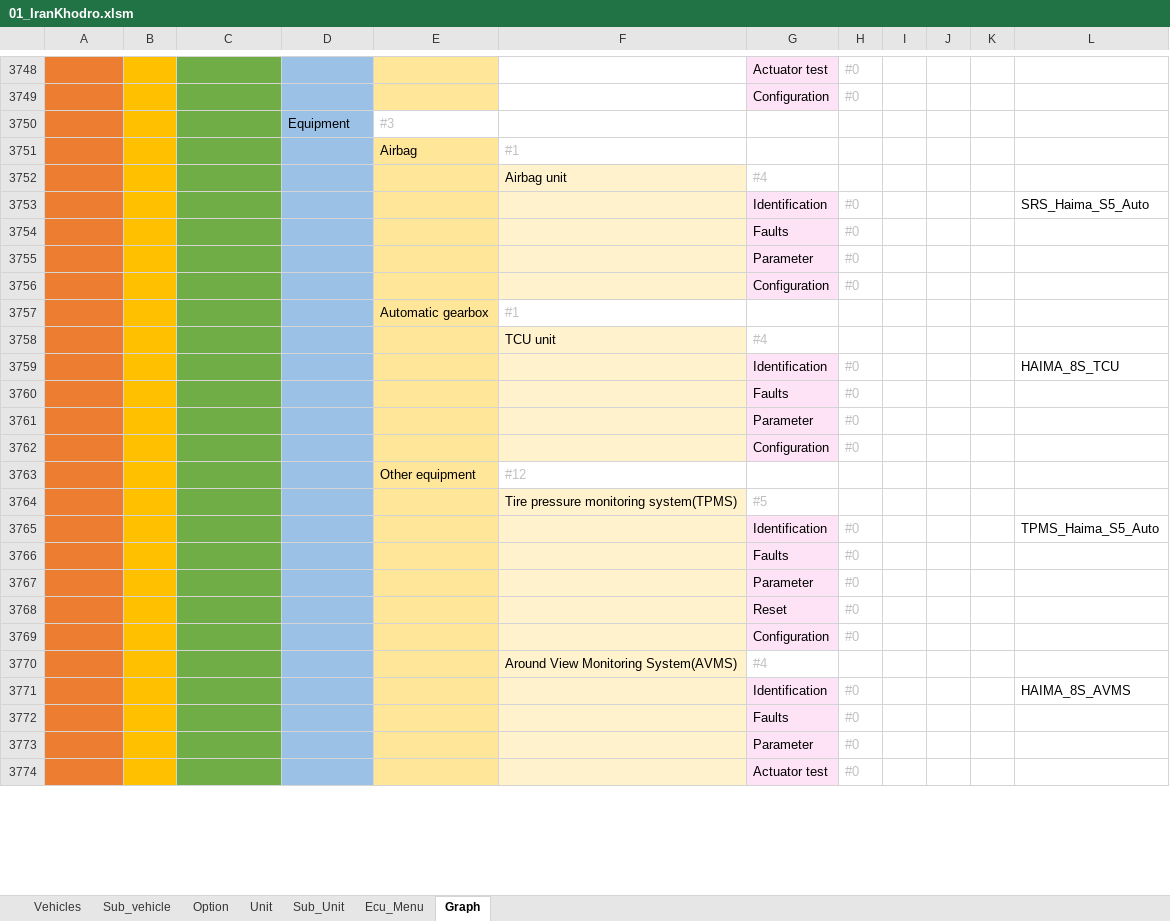
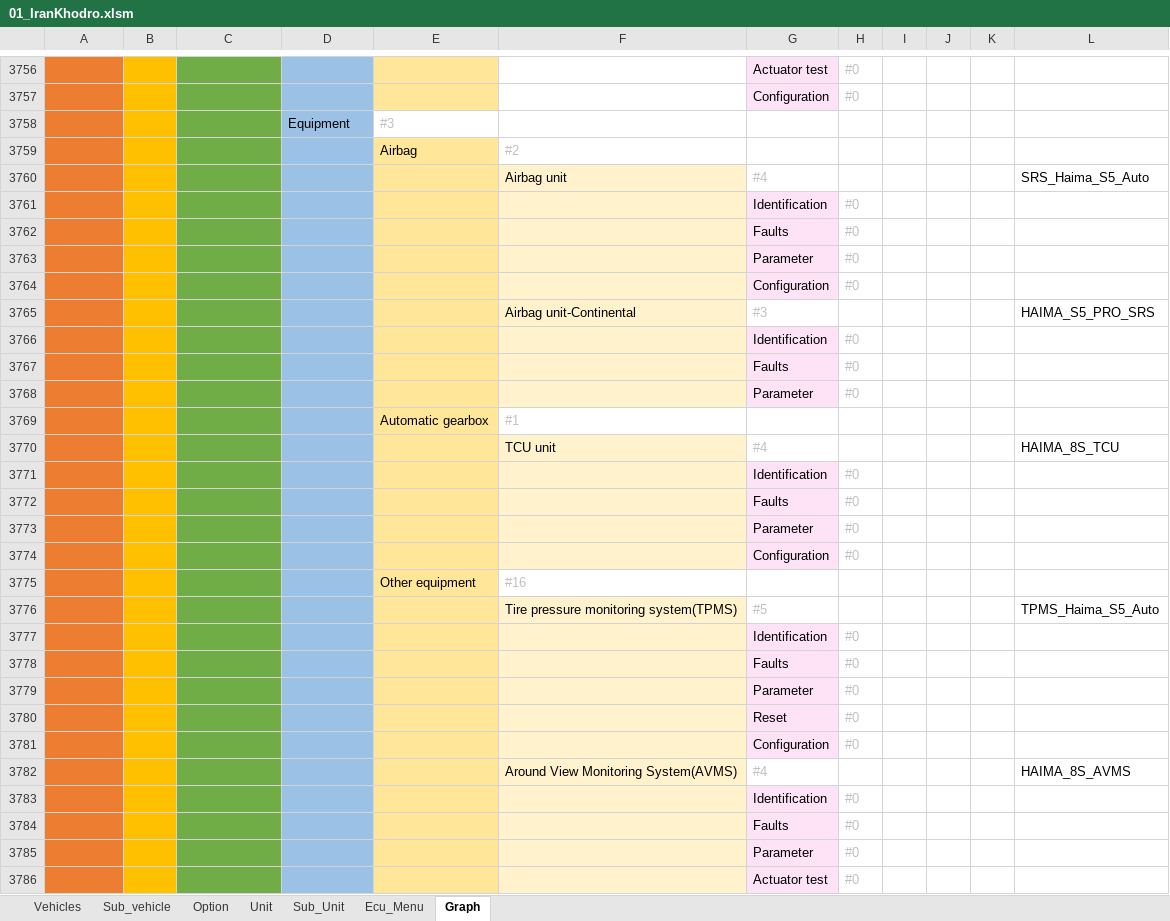
Before and after one commit to workrezvanian-netizen/DiagExcelFiles, an Excel workbook: Diag_Menu/01_IranKhodro.xlsm, sheet Graph, drawn as a sheet; only a part is shown, gaps mark what is left out; values as stored, in another font and other column widths than the file's, no borders; 1 other sheet too large or unreadable and not compared; addresses are those after the commit; the diff covers the shown part only; the diff names each change by its address in the sheet, - before the commit and + after, or states it on an @@ line.

Commit message:
Update Diag_Menu/01_IranKhodro.xlsm

```diff
--- a/Diag_Menu/01_IranKhodro.xlsm (sheet Graph)
+++ b/Diag_Menu/01_IranKhodro.xlsm (sheet Graph)
-F3759: #1
+F3759: #2
-L3760: (empty)
+L3760: SRS_Haima_S5_Auto
-L3761: SRS_Haima_S5_Auto
+L3761: (empty)
+row 3765: IranKhodro | Haima | Haima S5 PRO | Equipment | Airbag | Airbag unit-Continental | #3 |  |  |  |  | HAIMA_S5_PRO_SRS
+row 3766: IranKhodro | Haima | Haima S5 PRO | Equipment | Airbag | Airbag unit-Continental | Identification | #0
+row 3767: IranKhodro | Haima | Haima S5 PRO | Equipment | Airbag | Airbag unit-Continental | Faults | #0
+row 3768: IranKhodro | Haima | Haima S5 PRO | Equipment | Airbag | Airbag unit-Continental | Parameter | #0
-L3770: (empty)
+L3770: HAIMA_8S_TCU
-L3771: HAIMA_8S_TCU
+L3771: (empty)
-F3775: #12
+F3775: #16
-L3776: (empty)
+L3776: TPMS_Haima_S5_Auto
-L3777: TPMS_Haima_S5_Auto
+L3777: (empty)
-L3782: (empty)
+L3782: HAIMA_8S_AVMS
-L3783: HAIMA_8S_AVMS
+L3783: (empty)
```
Also changed, not shown: 23 added rows and 1403 edited cells elsewhere in this sheet, sheet Ecu_Menu, sheet Sub_Unit, sheet Unit.
